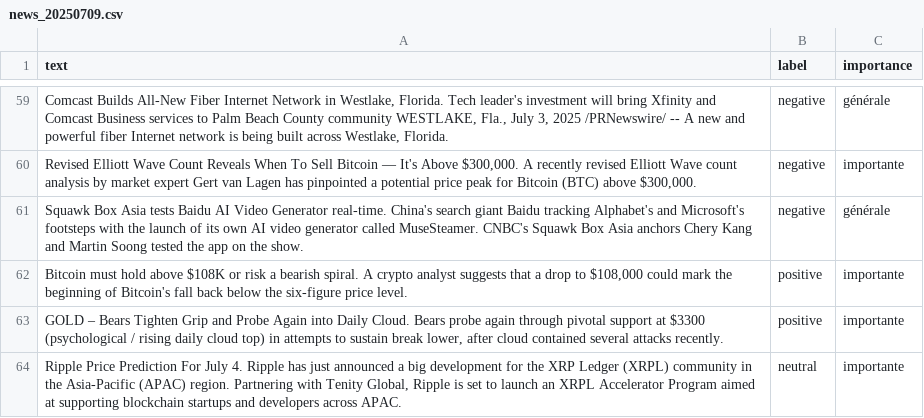
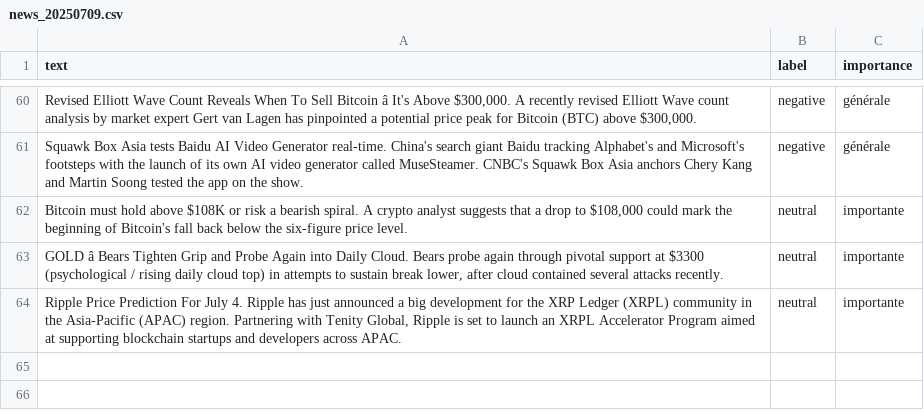
Before and after one commit to Bencode92/tradepulse-ml, a CSV file: datasets/news_20250709.csv, drawn as a sheet; only a part is shown, gaps mark what is left out; removed rows and columns are numbered as before the commit, all else as after; the diff covers the shown part only; the diff names each change by its address in the sheet, - before the commit and + after, or states it on an @@ line.

```diff
--- a/datasets/news_20250709.csv
+++ b/datasets/news_20250709.csv
-A60 (text): Comcast Builds All-New Fiber Internet Network in Westlake, Florida. Tech leader's investment will bring Xfinity and Comcast Business services to Palm Beach County community WESTLAKE, Fla., July 3, 2025 /PRNewswire/ -- A new and powerful fiber Internet network is being built across Westlake, Florida.
+A60 (text): Revised Elliott Wave Count Reveals When To Sell Bitcoin â It's Above $300,000. A recently revised Elliott Wave count analysis by market expert Gert van Lagen has pinpointed a potential price peak for Bitcoin (BTC) above $300,000.
-row 60: Revised Elliott Wave Count Reveals When To Sell Bitcoin — It's Above $300,000. A recently revised Elliott Wave count analysis by market expert Gert van Lagen has pinpointed a potential price peak for Bitcoin (BTC) above $300,000. | negative | importante
-B62:B63 (label): positive
+B62:B63 (label): neutral
-A63 (text): GOLD – Bears Tighten…
+A63 (text): GOLD â Bears Tighten…
```
Also changed, not shown: 1 added row and 43 edited cells elsewhere in this file.
